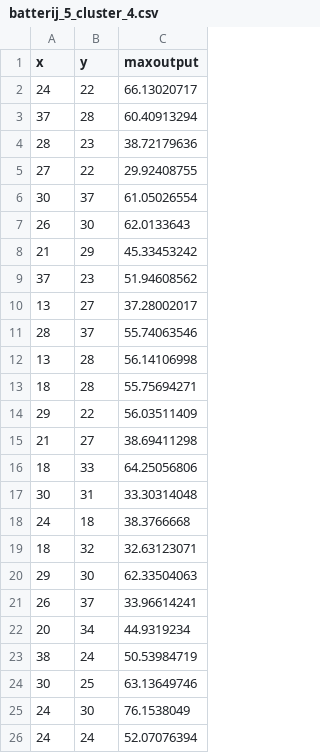
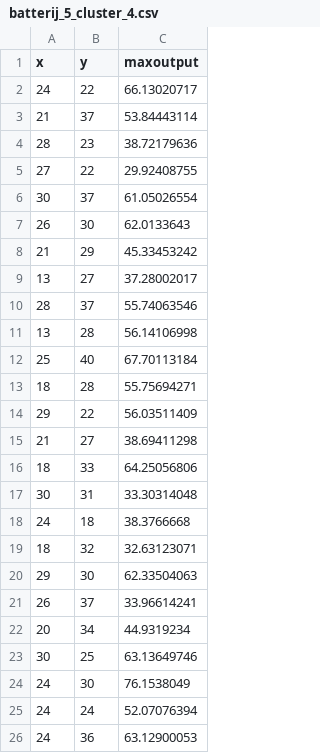
Before and after one commit to Thomhopstaken/Smartgrid_MTT, a CSV file: Huizen&Batterijen/k_means/batterij_5_cluster_4.csv, drawn as a sheet; only a part is shown; the shorter side is filled out with more unchanged rows; removed rows and columns are numbered as before the commit, all else as after; the diff names each change by its address in the sheet, - before the commit and + after, or states it on an @@ line.

```diff
--- a/Huizen&Batterijen/k_means/batterij_5_cluster_4.csv
+++ b/Huizen&Batterijen/k_means/batterij_5_cluster_4.csv
-row 3: 37 | 28 | 60.40913294
+row 3: 21 | 37 | 53.84443114
-row 9: 37 | 23 | 51.94608562
+row 12: 25 | 40 | 67.70113184
-row 23: 38 | 24 | 50.53984719
```
Also changed, not shown: Huizen&Batterijen/k_means/batterij_5_cluster_3.csv, 11 other files.
